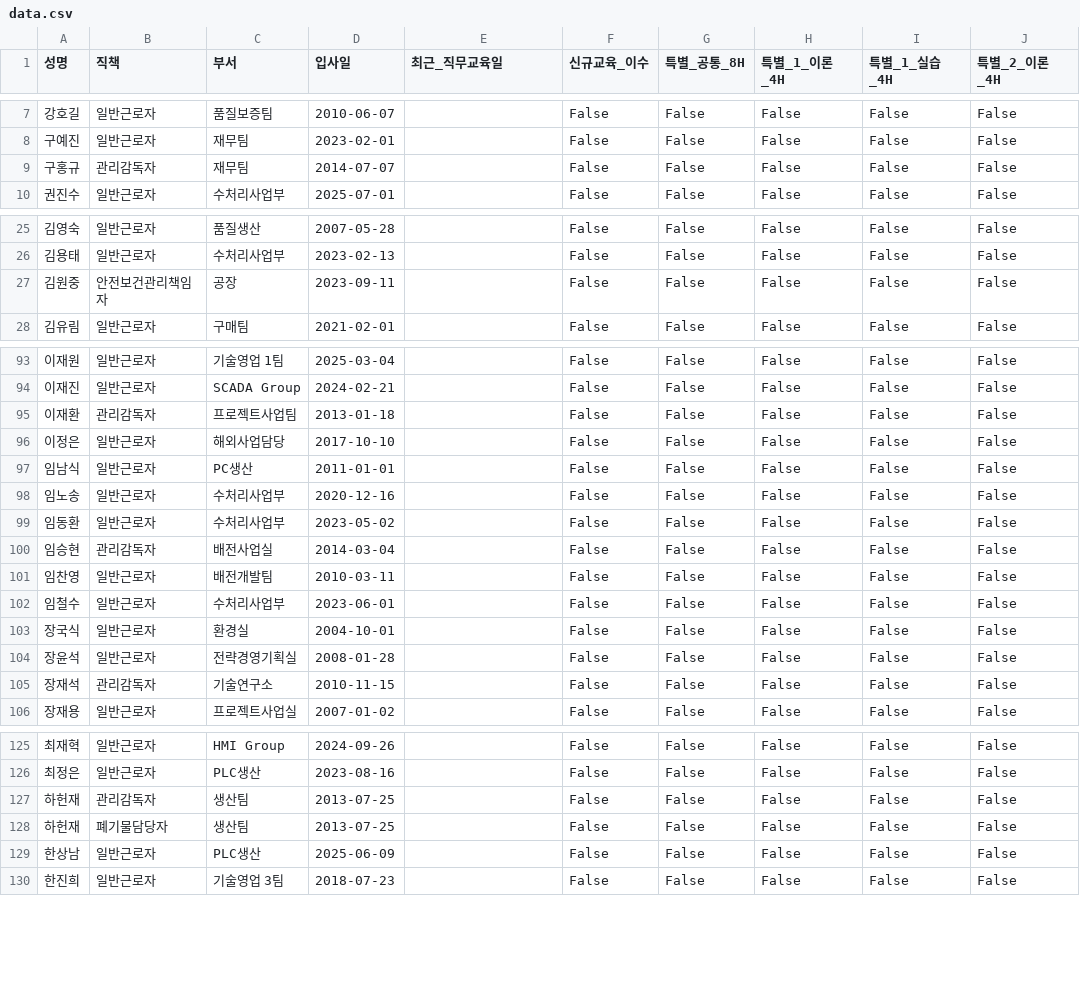
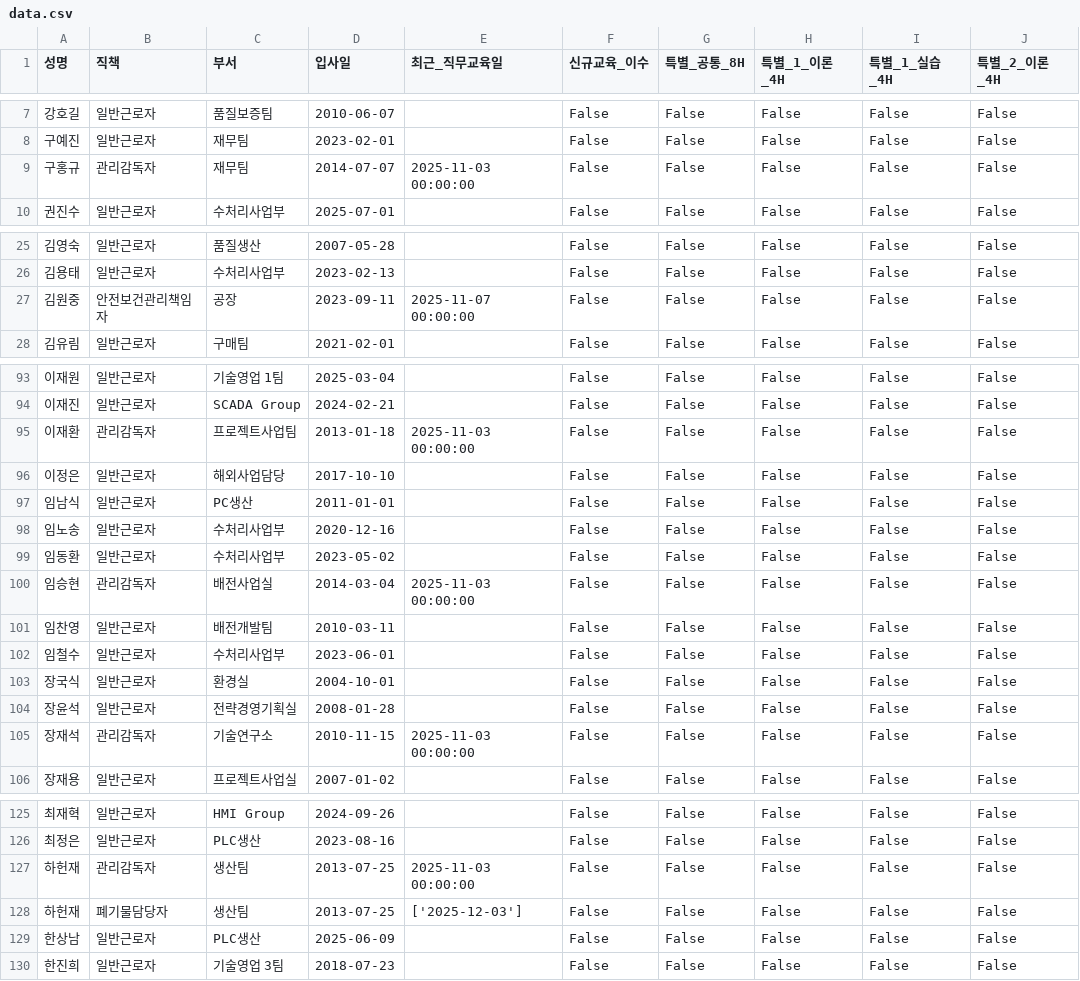
Before and after one commit to c-hyeonkyeong/safety-dashboard, a CSV file: data.csv, drawn as a sheet; only a part is shown, gaps mark what is left out; the diff names each change by its address in the sheet, - before the commit and + after, or states it on an @@ line.

Commit message:
Update data: 2025-12-10 06:51:32.303022

```diff
--- a/data.csv
+++ b/data.csv
-E9 (최근_직무교육일): (empty)
+E9 (최근_직무교육일): 2025-11-03 00:00:00
-E27 (최근_직무교육일): (empty)
+E27 (최근_직무교육일): 2025-11-07 00:00:00
-E95 (최근_직무교육일): (empty)
+E95 (최근_직무교육일): 2025-11-03 00:00:00
-E100 (최근_직무교육일): (empty)
+E100 (최근_직무교육일): 2025-11-03 00:00:00
-E105 (최근_직무교육일): (empty)
+E105 (최근_직무교육일): 2025-11-03 00:00:00
-E127 (최근_직무교육일): (empty)
+E127 (최근_직무교육일): 2025-11-03 00:00:00
-E128 (최근_직무교육일): (empty)
+E128 (최근_직무교육일): ['2025-12-03']
```
